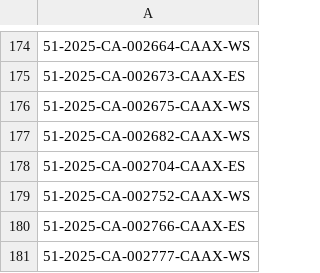
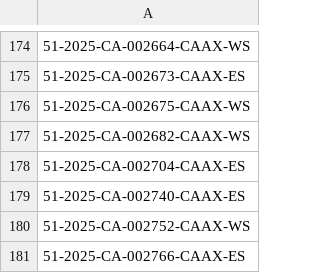
Before and after one commit to figlesias7/realforeclose-pasco, a CSV file: data/all_seen.csv, drawn as a sheet; only a part is shown, gaps mark what is left out; the shorter side is filled out with more unchanged rows.

```diff
--- a/data/all_seen.csv
+++ b/data/all_seen.csv
@@ -178,2 +178,3 @@
 51-2025-CA-002704-CAAX-ES
+51-2025-CA-002740-CAAX-ES
 51-2025-CA-002752-CAAX-WS
```
Also changed, not shown: data/active_foreclosures.csv, data/event_log.csv, 3 other files.
